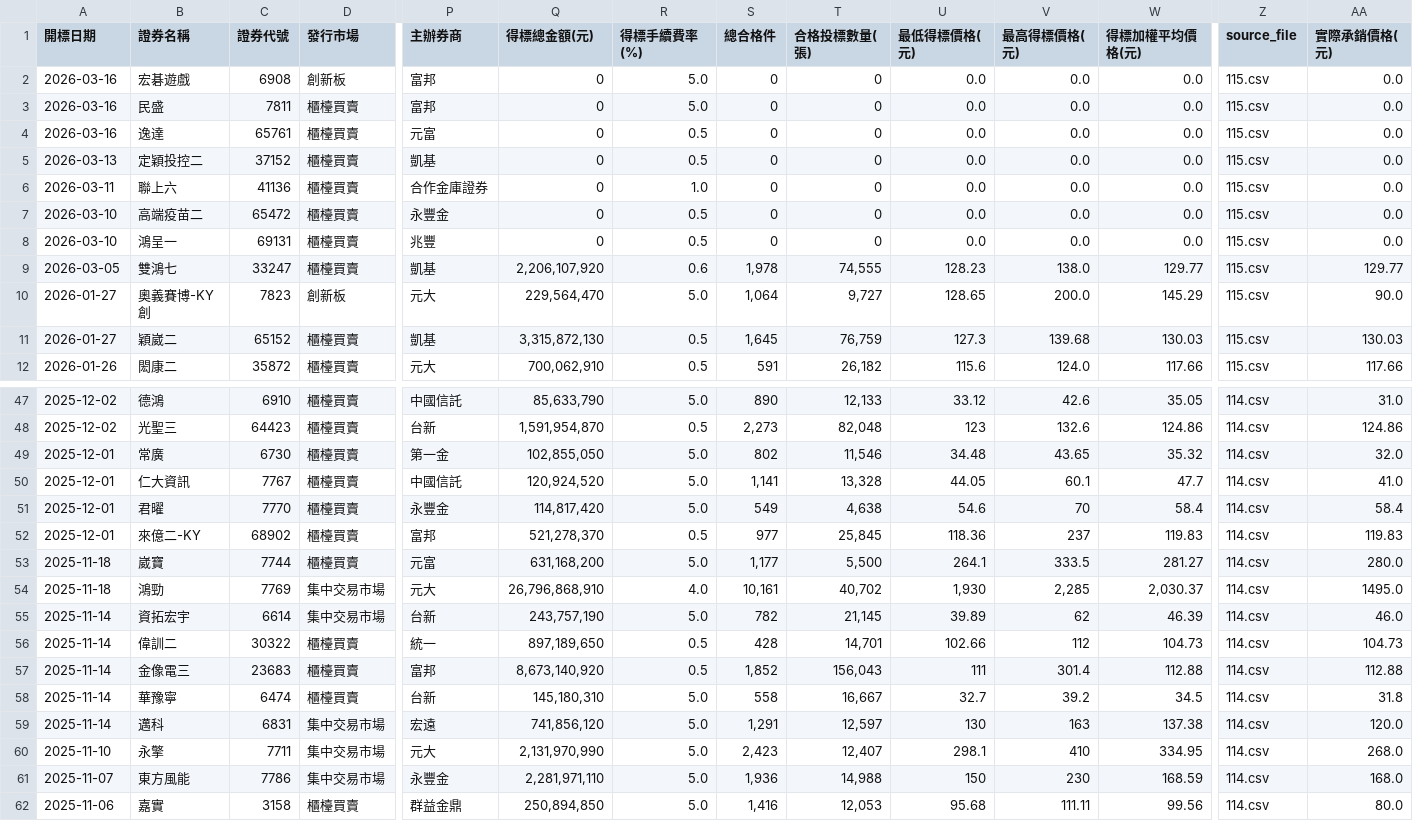
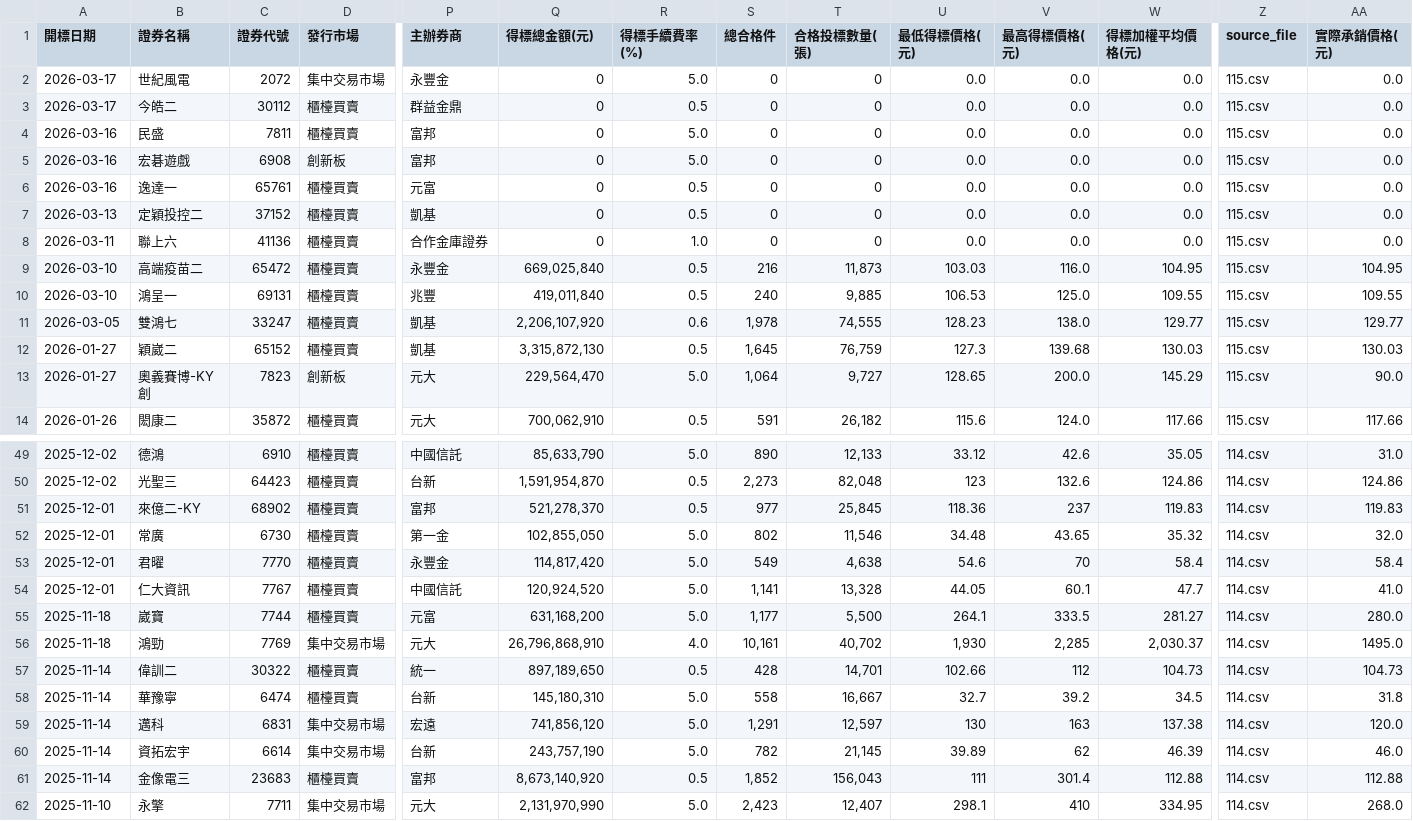
Before and after one commit to Aryido/auction, a CSV file: years/final/merged.csv, drawn as a sheet; only a part is shown, gaps mark what is left out; the shorter side is filled out with more unchanged rows; addresses are those after the commit; rows hold the shown columns only; the diff covers the shown part only; the diff names each change by its address in the sheet, - before the commit and + after, or states it on an @@ line.

```diff
--- a/years/final/merged.csv
+++ b/years/final/merged.csv
+row 2: 2026-03-17 | 世紀風電 | 2072 | 集中交易市場 | 永豐金 | 0 | 5.0 | 0 | 0 | 0.0 | 0.0 | 0.0 | 115.csv | 0.0
+row 3: 2026-03-17 | 今皓二 | 30112 | 櫃檯買賣 | 群益金鼎 | 0 | 0.5 | 0 | 0 | 0.0 | 0.0 | 0.0 | 115.csv | 0.0
@@ row 3 moved to row 4: 2026-03-16 @@
-B6 (證券名稱): 逸達
+B6 (證券名稱): 逸達一
-Q9 (得標總金額(元)): 0
+Q9 (得標總金額(元)): 669,025,840
-S9 (總合格件): 0
+S9 (總合格件): 216
-T9 (合格投標數量(張)): 0
+T9 (合格投標數量(張)): 11,873
-U9 (最低得標價格(元)): 0.0
+U9 (最低得標價格(元)): 103.03
-V9 (最高得標價格(元)): 0.0
+V9 (最高得標價格(元)): 116.0
-W9 (得標加權平均價格(元)): 0.0
+W9 (得標加權平均價格(元)): 104.95
-AA9 (實際承銷價格(元)): 0.0
+AA9 (實際承銷價格(元)): 104.95
-Q10 (得標總金額(元)): 0
+Q10 (得標總金額(元)): 419,011,840
-S10 (總合格件): 0
+S10 (總合格件): 240
-T10 (合格投標數量(張)): 0
+T10 (合格投標數量(張)): 9,885
-U10 (最低得標價格(元)): 0.0
+U10 (最低得標價格(元)): 106.53
-V10 (最高得標價格(元)): 0.0
+V10 (最高得標價格(元)): 125.0
-W10 (得標加權平均價格(元)): 0.0
+W10 (得標加權平均價格(元)): 109.55
-AA10 (實際承銷價格(元)): 0.0
+AA10 (實際承銷價格(元)): 109.55
@@ row 11 moved to row 12: 2026-01-27 @@
@@ row 52 moved to row 51: 2025-12-01 @@
@@ row 51 moved to row 53: 2025-12-01 @@
@@ row 55 moved to row 60: 2025-11-14 @@
@@ row 57 moved to row 61: 2025-11-14 @@
```
Also changed, not shown: 21 moved rows elsewhere in this file, years/115.csv.
